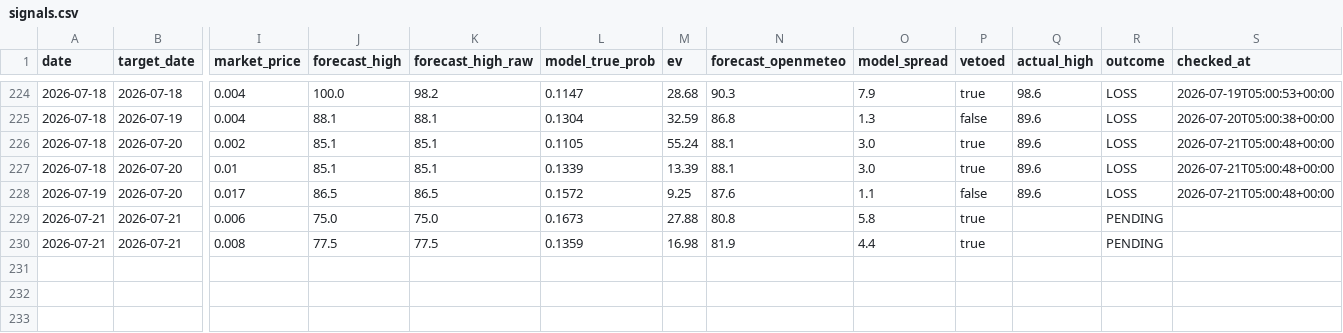
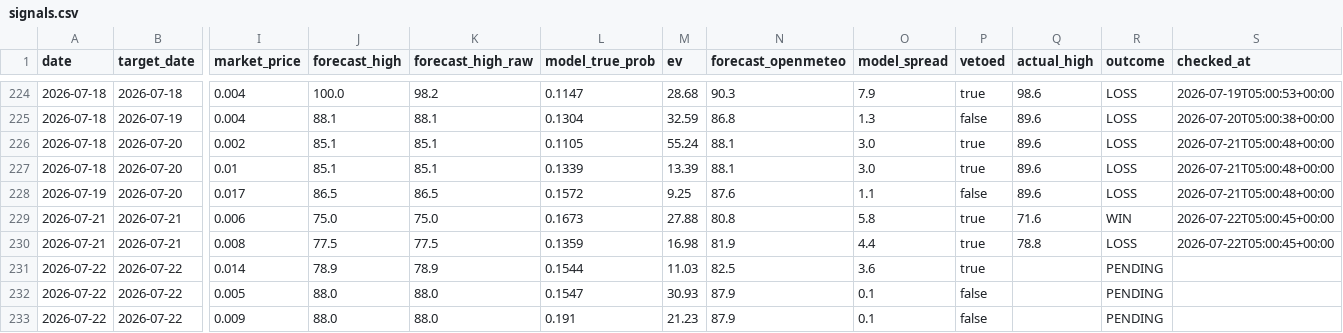
Before and after one commit to sdnwrd/PolyWeather, a CSV file: data/signals.csv, drawn as a sheet; only a part is shown, gaps mark what is left out; rows hold the shown columns only; the diff names each change by its address in the sheet, - before the commit and + after, or states it on an @@ line.

```diff
--- a/data/signals.csv
+++ b/data/signals.csv
-Q229 (actual_high): (empty)
+Q229 (actual_high): 71.6
-R229 (outcome): PENDING
+R229 (outcome): WIN
-S229:S230 (checked_at): (empty)
+S229:S230 (checked_at): 2026-07-22T05:00:45+00:00
-Q230 (actual_high): (empty)
+Q230 (actual_high): 78.8
-R230 (outcome): PENDING
+R230 (outcome): LOSS
+row 231: 2026-07-22 | 2026-07-22 | 0.014 | 78.9 | 78.9 | 0.1544 | 11.03 | 82.5 | 3.6 | true |  | PENDING
+row 232: 2026-07-22 | 2026-07-22 | 0.005 | 88.0 | 88.0 | 0.1547 | 30.93 | 87.9 | 0.1 | false |  | PENDING
+row 233: 2026-07-22 | 2026-07-22 | 0.009 | 88.0 | 88.0 | 0.191 | 21.23 | 87.9 | 0.1 | false |  | PENDING
```
Also changed, not shown: 5 other files.
